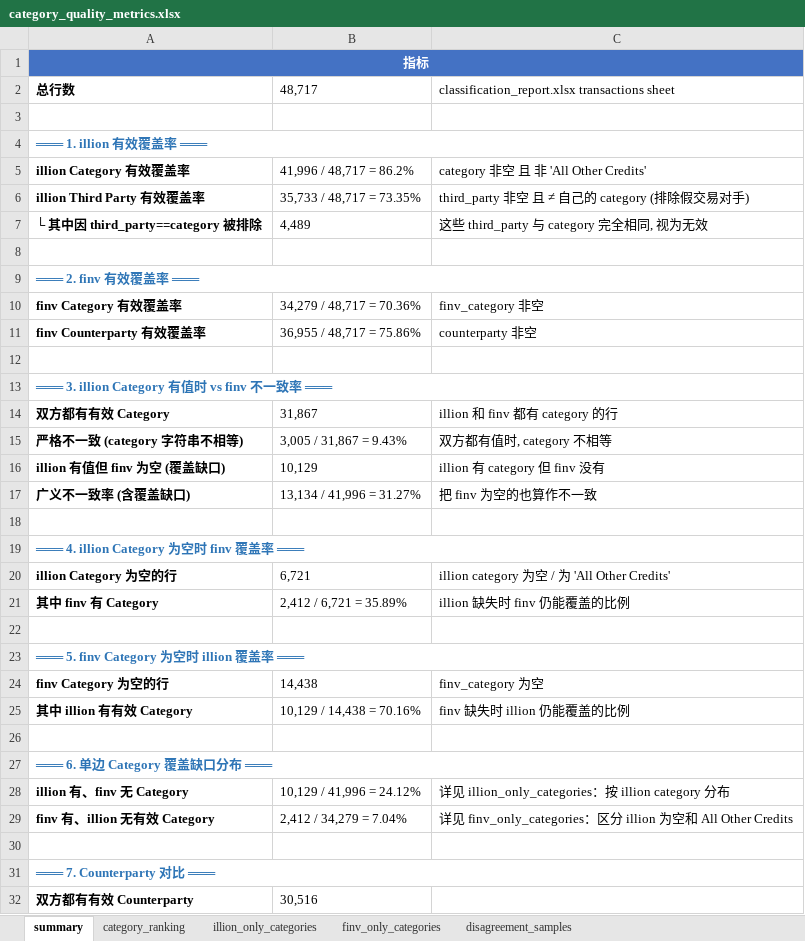
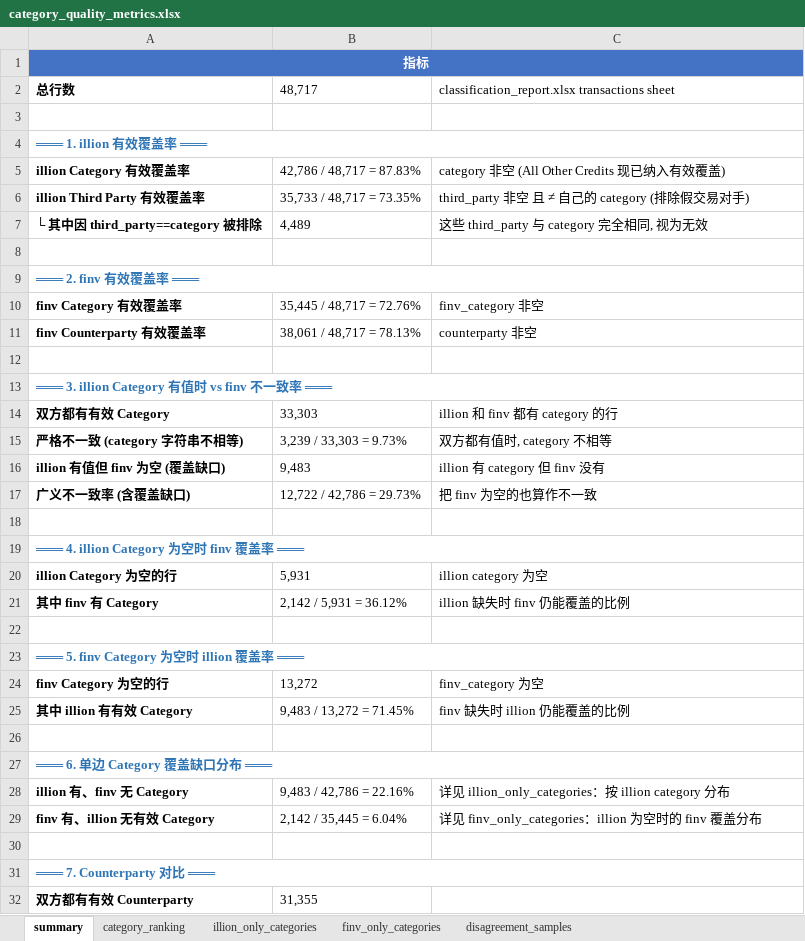
Before and after one commit to EliamZhang/Categorisation-Model-Quality-Monitoring-Agent, an Excel workbook: category_quality_metrics.xlsx, sheet summary, drawn as a sheet; only a part is shown; values as stored, in another font and other column widths than the file's, no borders; the diff covers the shown part only; the diff names each change by its address in the sheet, - before the commit and + after, or states it on an @@ line.

```diff
--- a/category_quality_metrics.xlsx (sheet summary)
+++ b/category_quality_metrics.xlsx (sheet summary)
-B5: 41,996 / 48,717 = 86.2%
+B5: 42,786 / 48,717 = 87.83%
-C5: category 非空 且 非 'All Other Credits'
+C5: category 非空 (All Other Credits 现已纳入有效覆盖)
-B10: 34,279 / 48,717 = 70.36%
+B10: 35,445 / 48,717 = 72.76%
-B11: 36,955 / 48,717 = 75.86%
+B11: 38,061 / 48,717 = 78.13%
-B14: 31,867
+B14: 33,303
-B15: 3,005 / 31,867 = 9.43%
+B15: 3,239 / 33,303 = 9.73%
-B16: 10,129
+B16: 9,483
-B17: 13,134 / 41,996 = 31.27%
+B17: 12,722 / 42,786 = 29.73%
-B20: 6,721
+B20: 5,931
-C20: illion category 为空 / 为 'All Other Credits'
+C20: illion category 为空
-B21: 2,412 / 6,721 = 35.89%
+B21: 2,142 / 5,931 = 36.12%
-B24: 14,438
+B24: 13,272
-B25: 10,129 / 14,438 = 70.16%
+B25: 9,483 / 13,272 = 71.45%
-B28: 10,129 / 41,996 = 24.12%
+B28: 9,483 / 42,786 = 22.16%
-B29: 2,412 / 34,279 = 7.04%
+B29: 2,142 / 35,445 = 6.04%
-C29: …finv_only_categories：区分 illion 为空和 All Other Credits
+C29: …finv_only_categories：illion 为空时的 finv 覆盖分布
-B32: 30,516
+B32: 31,355
```
Also changed, not shown: 11 removed rows and 1 edited cell elsewhere in this sheet, sheet disagreement_samples, sheet category_ranking, sheet illion_only_categories, sheet finv_only_categories, disagreement_ai_analysis.xlsx, 3 other files.
